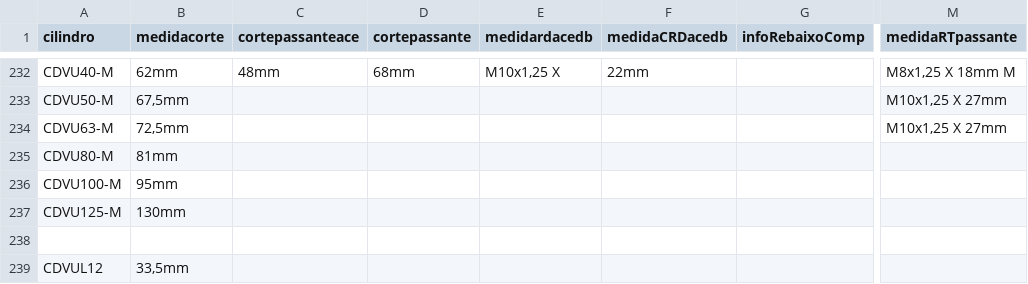
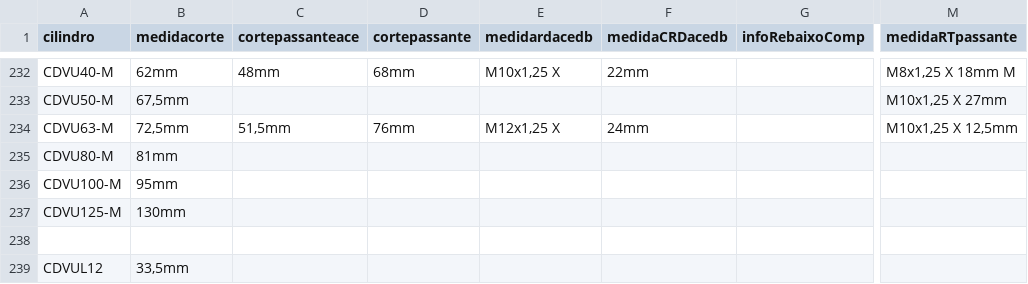
Before and after one commit to yurinascmnt05/operacoes-de-producao, a CSV file: planilhaCilindros.csv, drawn as a sheet; only a part is shown, gaps mark what is left out; the diff names each change by its address in the sheet, - before the commit and + after, or states it on an @@ line.

```diff
--- a/planilhaCilindros.csv
+++ b/planilhaCilindros.csv
-C234 (cortepassanteace): (empty)
+C234 (cortepassanteace): 51,5mm
-D234 (cortepassante): (empty)
+D234 (cortepassante): 76mm
-E234 (medidardacedb): (empty)
+E234 (medidardacedb): M12x1,25 X
-F234 (medidaCRDacedb): (empty)
+F234 (medidaCRDacedb): 24mm
-M234 (medidaRTpassante): M10x1,25 X 27mm
+M234 (medidaRTpassante): M10x1,25 X 12,5mm
```
Also changed, not shown: 1 other file.
